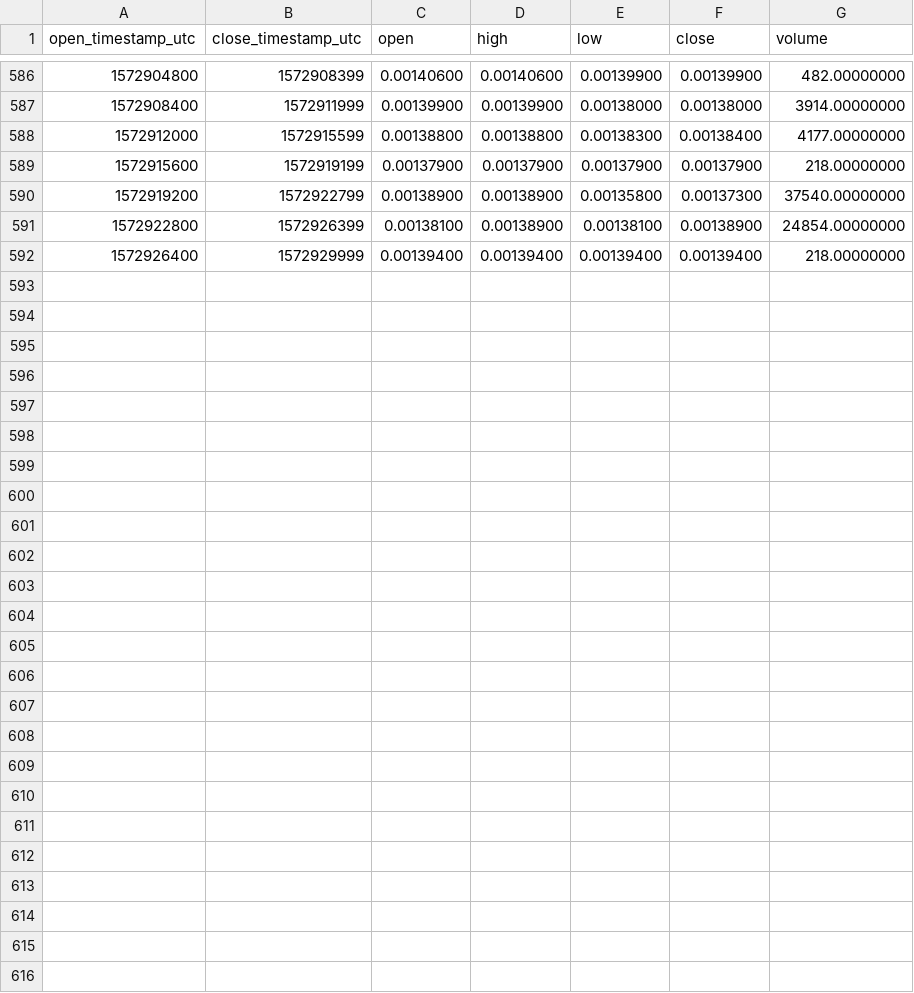
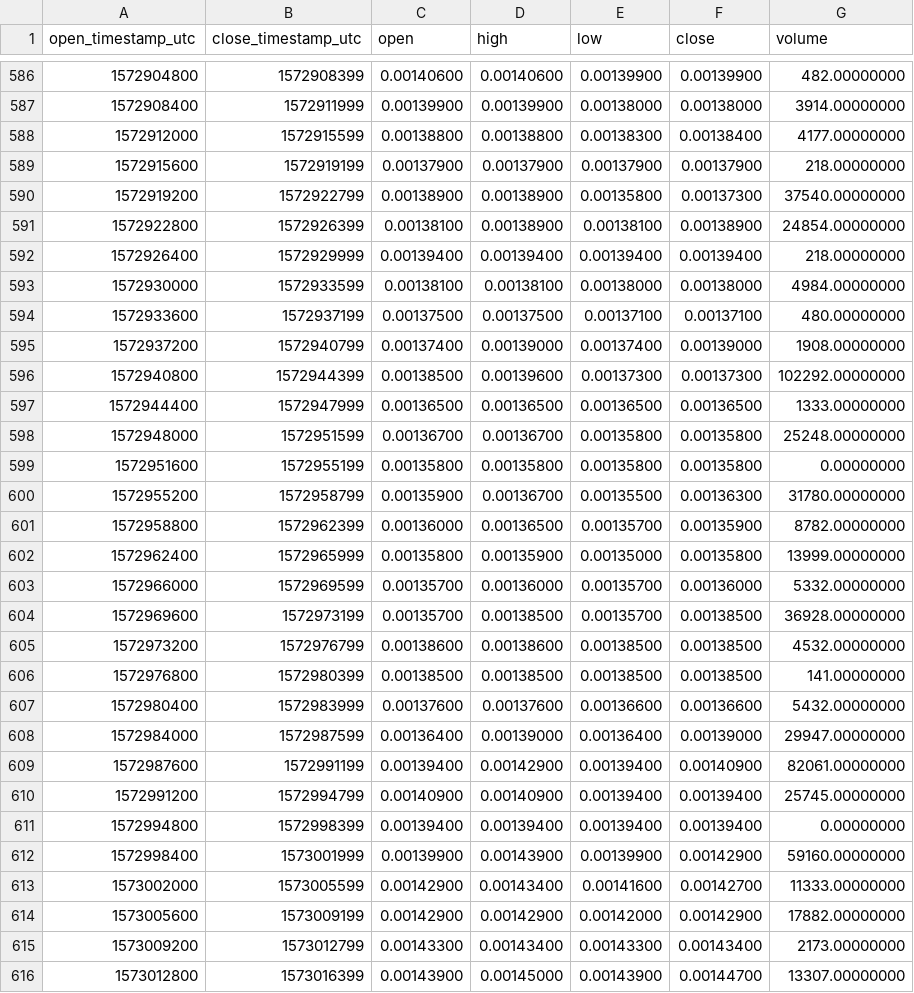
Before and after one commit to cryptobigbro/binance-NKNBNB, a CSV file: binance-NKNBNB-1h.csv, drawn as a sheet; only a part is shown, gaps mark what is left out.

Commit message:
Update OHLCV data.

```diff
--- a/binance-NKNBNB-1h.csv
+++ b/binance-NKNBNB-1h.csv
@@ -592 +592,25 @@ open_timestamp_utc,close_timestamp_utc,open,high,low,close,volume
 1572926400,1572929999,0.00139400,0.00139400,0.00139400,0.00139400,218.00000000
+1572930000,1572933599,0.00138100,0.00138100,0.00138000,0.00138000,4984.00000000
+1572933600,1572937199,0.00137500,0.00137500,0.00137100,0.00137100,480.00000000
+1572937200,1572940799,0.00137400,0.00139000,0.00137400,0.00139000,1908.00000000
+1572940800,1572944399,0.00138500,0.00139600,0.00137300,0.00137300,102292.00000000
+1572944400,1572947999,0.00136500,0.00136500,0.00136500,0.00136500,1333.00000000
+1572948000,1572951599,0.00136700,0.00136700,0.00135800,0.00135800,25248.00000000
+1572951600,1572955199,0.00135800,0.00135800,0.00135800,0.00135800,0.00000000
+1572955200,1572958799,0.00135900,0.00136700,0.00135500,0.00136300,31780.00000000
+1572958800,1572962399,0.00136000,0.00136500,0.00135700,0.00135900,8782.00000000
+1572962400,1572965999,0.00135800,0.00135900,0.00135000,0.00135800,13999.00000000
+1572966000,1572969599,0.00135700,0.00136000,0.00135700,0.00136000,5332.00000000
+1572969600,1572973199,0.00135700,0.00138500,0.00135700,0.00138500,36928.00000000
+1572973200,1572976799,0.00138600,0.00138600,0.00138500,0.00138500,4532.00000000
+1572976800,1572980399,0.00138500,0.00138500,0.00138500,0.00138500,141.00000000
+1572980400,1572983999,0.00137600,0.00137600,0.00136600,0.00136600,5432.00000000
+1572984000,1572987599,0.00136400,0.00139000,0.00136400,0.00139000,29947.00000000
+1572987600,1572991199,0.00139400,0.00142900,0.00139400,0.00140900,82061.00000000
+1572991200,1572994799,0.00140900,0.00140900,0.00139400,0.00139400,25745.00000000
+1572994800,1572998399,0.00139400,0.00139400,0.00139400,0.00139400,0.00000000
+1572998400,1573001999,0.00139900,0.00143900,0.00139900,0.00142900,59160.00000000
+1573002000,1573005599,0.00142900,0.00143400,0.00141600,0.00142700,11333.00000000
+1573005600,1573009199,0.00142900,0.00142900,0.00142000,0.00142900,17882.00000000
+1573009200,1573012799,0.00143300,0.00143400,0.00143300,0.00143400,2173.00000000
+1573012800,1573016399,0.00143900,0.00145000,0.00143900,0.00144700,13307.00000000
```
Also changed, not shown: binance-NKNBNB-1d.csv, 1 other file.
